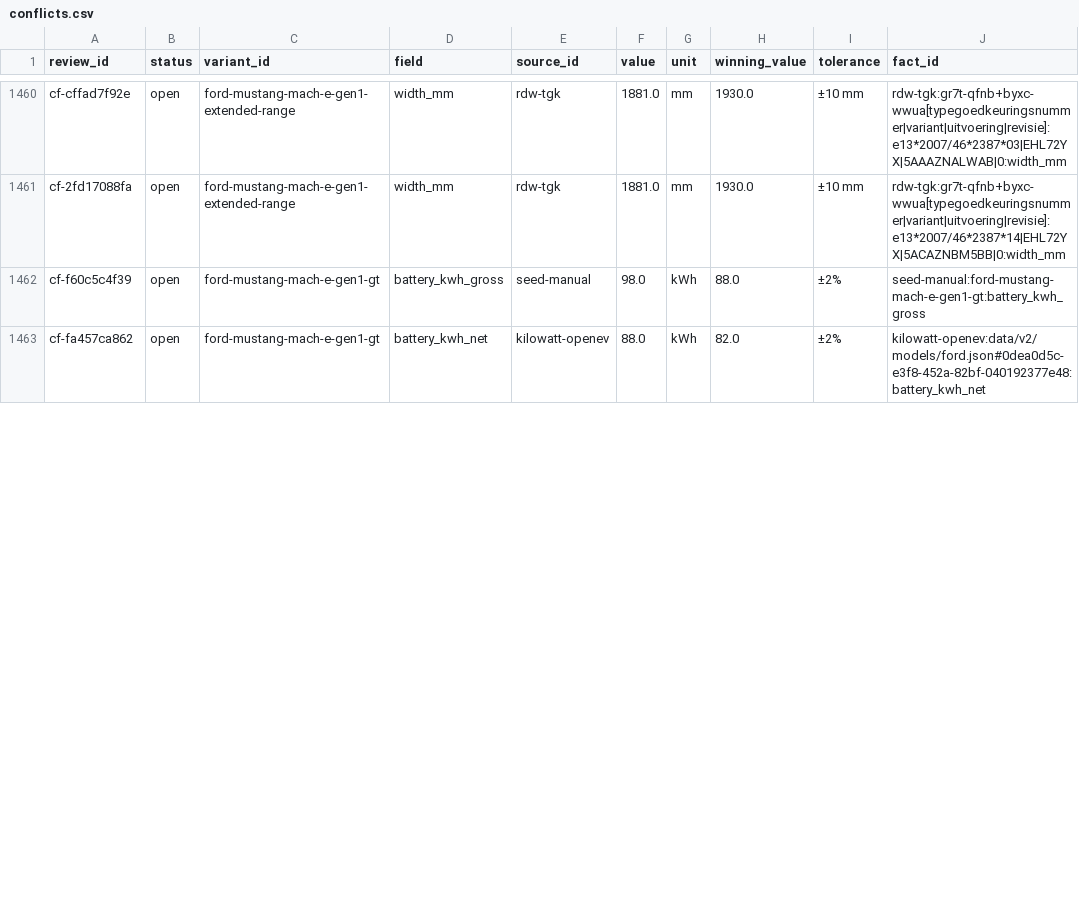
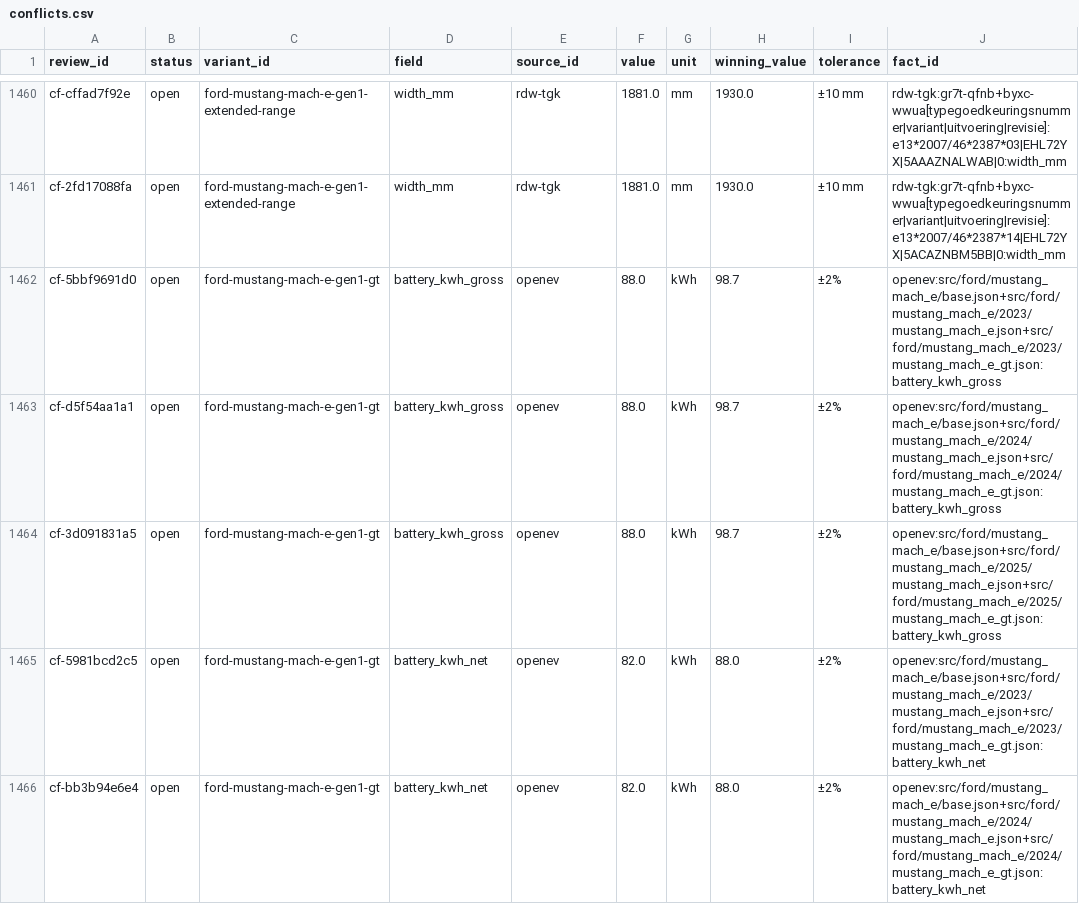
Before and after one commit to zkMenno/EV-Finder, a CSV file: data/review/conflicts.csv, drawn as a sheet; only a part is shown, gaps mark what is left out; the diff covers the shown part only.

```diff
--- a/data/review/conflicts.csv
+++ b/data/review/conflicts.csv
@@ -1461,3 +1461,6 @@ cf-cffad7f92e,open,ford-mustang-mach-e-gen1-extended-range,width_mm,rdw-tgk,1881
 cf-2fd17088fa,open,ford-mustang-mach-e-gen1-extended-range,width_mm,rdw-tgk,1881.0,mm,1930.0,±10 mm,rdw-tgk:gr7t-qfnb+byxc-wwua[typegoedkeuringsnummer|variant|uitvoering|revisie]:e13*2007/46*2387*14|EHL72YX|5ACAZNBM5BB|0:width_mm
-cf-f60c5c4f39,open,ford-mustang-mach-e-gen1-gt,battery_kwh_gross,seed-manual,98.0,kWh,88.0,±2%,seed-manual:ford-mustang-mach-e-gen1-gt:battery_kwh_gross
-cf-fa457ca862,open,ford-mustang-mach-e-gen1-gt,battery_kwh_net,kilowatt-openev,88.0,kWh,82.0,±2%,kilowatt-openev:data/v2/models/ford.json#0dea0d5c-e3f8-452a-82bf-040192377e48:battery_kwh_net
+cf-5bbf9691d0,open,ford-mustang-mach-e-gen1-gt,battery_kwh_gross,openev,88.0,kWh,98.7,±2%,openev:src/ford/mustang_mach_e/base.json+src/ford/mustang_mach_e/2023/mustang_mach_e.json+src/ford/mustang_mach_e/2023/mustang_mach_e_gt.json:battery_kwh_gross
+cf-d5f54aa1a1,open,ford-mustang-mach-e-gen1-gt,battery_kwh_gross,openev,88.0,kWh,98.7,±2%,openev:src/ford/mustang_mach_e/base.json+src/ford/mustang_mach_e/2024/mustang_mach_e.json+src/ford/mustang_mach_e/2024/mustang_mach_e_gt.json:battery_kwh_gross
+cf-3d091831a5,open,ford-mustang-mach-e-gen1-gt,battery_kwh_gross,openev,88.0,kWh,98.7,±2%,openev:src/ford/mustang_mach_e/base.json+src/ford/mustang_mach_e/2025/mustang_mach_e.json+src/ford/mustang_mach_e/2025/mustang_mach_e_gt.json:battery_kwh_gross
+cf-5981bcd2c5,open,ford-mustang-mach-e-gen1-gt,battery_kwh_net,openev,82.0,kWh,88.0,±2%,openev:src/ford/mustang_mach_e/base.json+src/ford/mustang_mach_e/2023/mustang_mach_e.json+src/ford/mustang_mach_e/2023/mustang_mach_e_gt.json:battery_kwh_net
+cf-bb3b94e6e4,open,ford-mustang-mach-e-gen1-gt,battery_kwh_net,openev,82.0,kWh,88.0,±2%,openev:src/ford/mustang_mach_e/base.json+src/ford/mustang_mach_e/2024/mustang_mach_e.json+src/ford/mustang_mach_e/2024/mustang_mach_e_gt.json:battery_kwh_net
```
Also changed, not shown: 2 added rows, 1 removed row and 2 edited cells elsewhere in this file, data/review/unmatched.csv, 19 other files.
